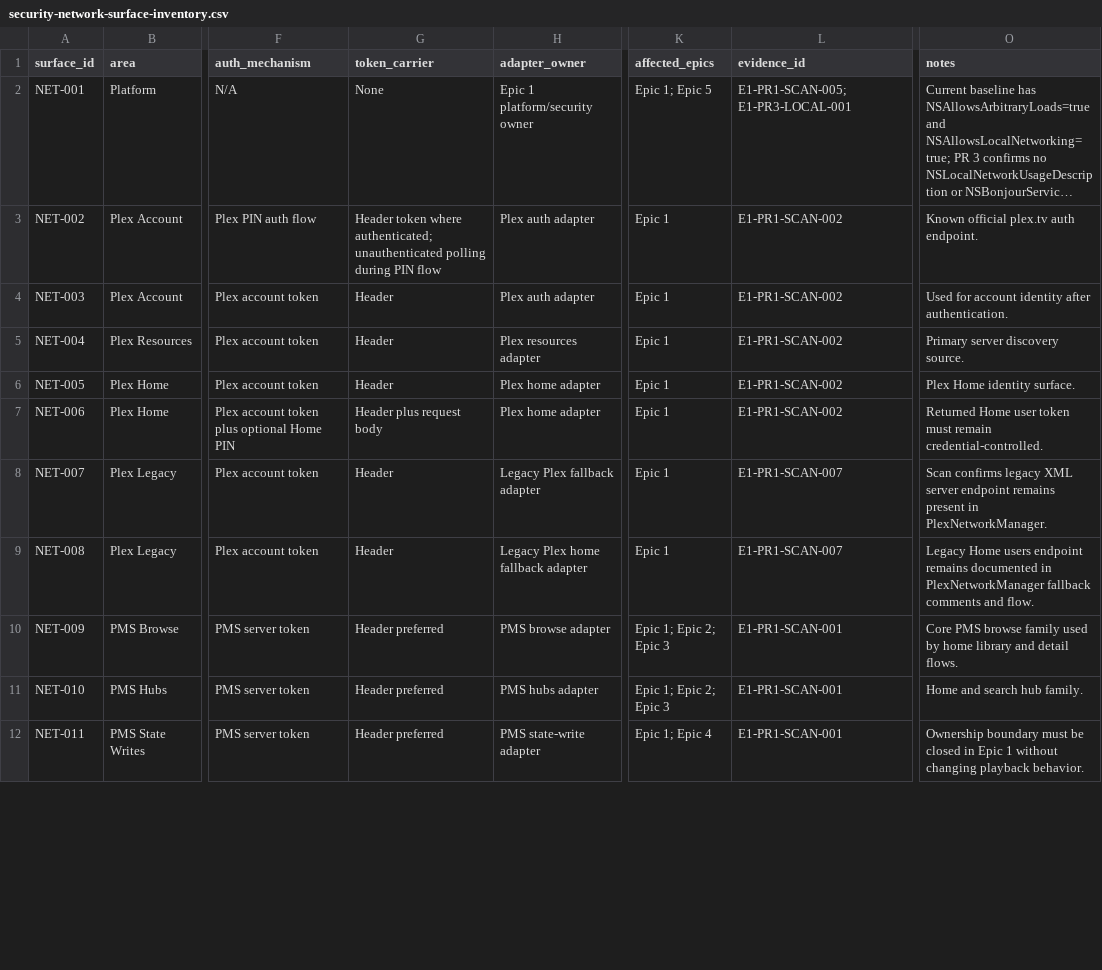
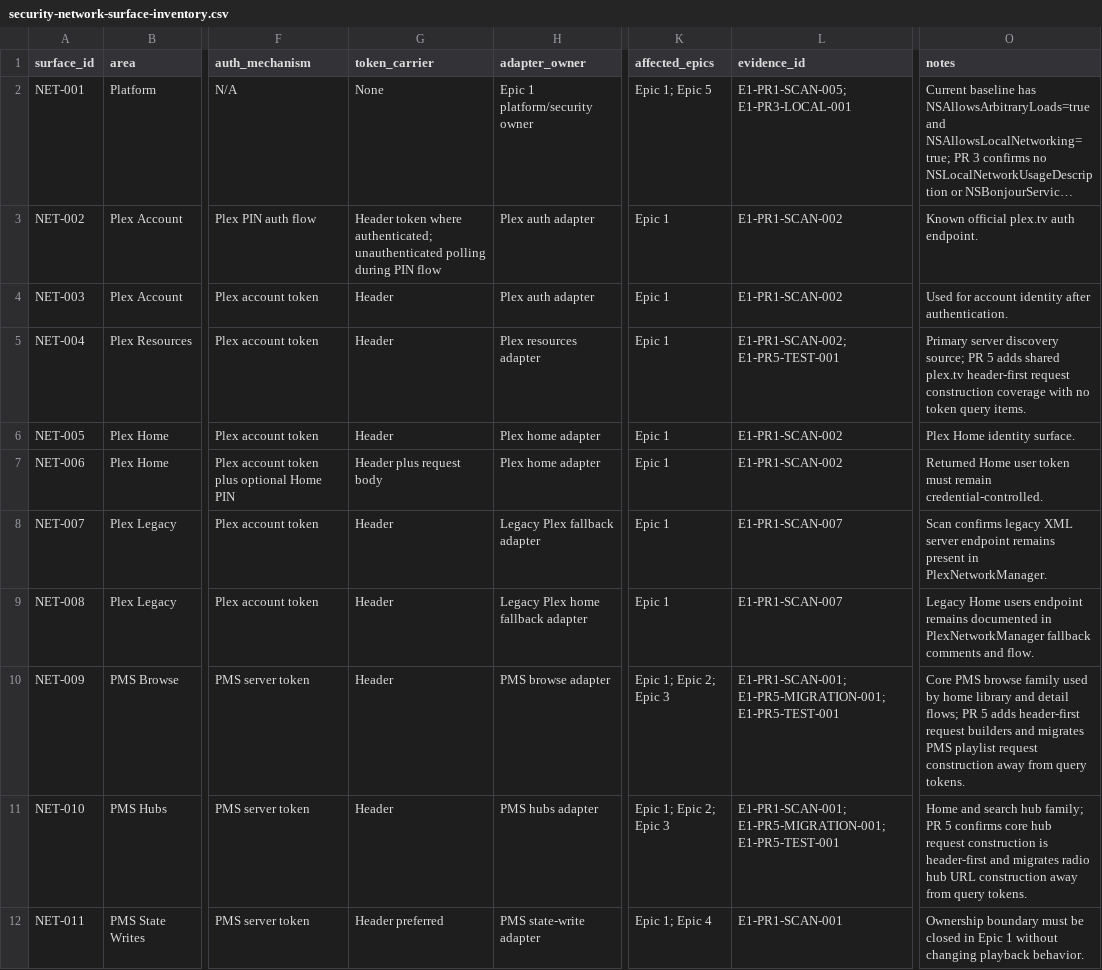
Before and after one commit to Artic0din/Rivulet, a CSV file: Docs/modernization/epic-0/security-network-surface-inventory.csv, drawn as a sheet; only a part is shown, gaps mark what is left out; long unchanged cells end in …; the diff covers the shown part only; the diff names each change by its address in the sheet, - before the commit and + after, or states it on an @@ line.

Commit message:
fix(plex): migrate core token transport to headers

```diff
--- a/Docs/modernization/epic-0/security-network-surface-inventory.csv
+++ b/Docs/modernization/epic-0/security-network-surface-inventory.csv
-L5 (evidence_id): E1-PR1-SCAN-002
+L5 (evidence_id): E1-PR1-SCAN-002; E1-PR5-TEST-001
-O5 (notes): …server discovery source.
+O5 (notes): …server discovery source; PR 5 adds shared plex.tv header-first request construction coverage with no token query items.
-G10:G11 (token_carrier): Header preferred
+G10:G11 (token_carrier): Header
-L10:L11 (evidence_id): E1-PR1-SCAN-001
+L10:L11 (evidence_id): E1-PR1-SCAN-001; E1-PR5-MIGRATION-001; E1-PR5-TEST-001
-O10 (notes): …and detail flows.
+O10 (notes): …and detail flows; PR 5 adds header-first request builders and migrates PMS playlist request construction away from query tokens.
-O11 (notes): …search hub family.
+O11 (notes): …search hub family; PR 5 confirms core hub request construction is header-first and migrates radio hub URL construction away from query tokens.
```
Also changed, not shown: 22 edited cells elsewhere in this file, 6 other files.
